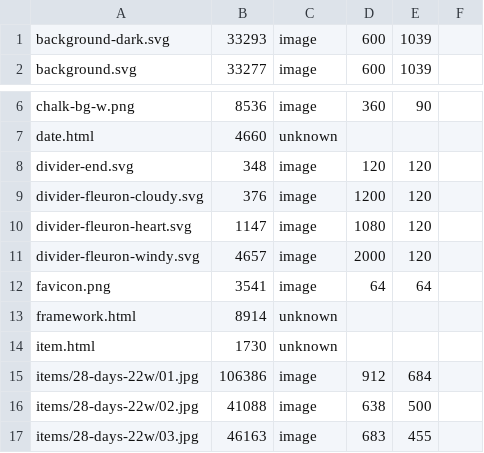
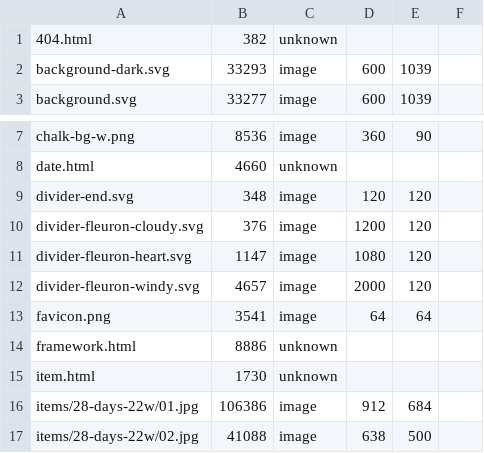
Before and after one commit to ayuusweetfish/caisse, a TSV file: misc/stat/database.tsv, drawn as a sheet; only a part is shown, gaps mark what is left out; the shorter side is filled out with more unchanged rows.

```diff
--- a/misc/stat/database.tsv
+++ b/misc/stat/database.tsv
@@ -1 +1,2 @@
+404.html	382	unknown
 background-dark.svg	33293	image	600	1039
@@ -12,3 +13,3 @@ divider-fleuron-windy.svg	4657	image	2000	120
 favicon.png	3541	image	64	64
-framework.html	8914	unknown
+framework.html	8886	unknown
 item.html	1730	unknown
```
Also changed, not shown: 4 other files.
